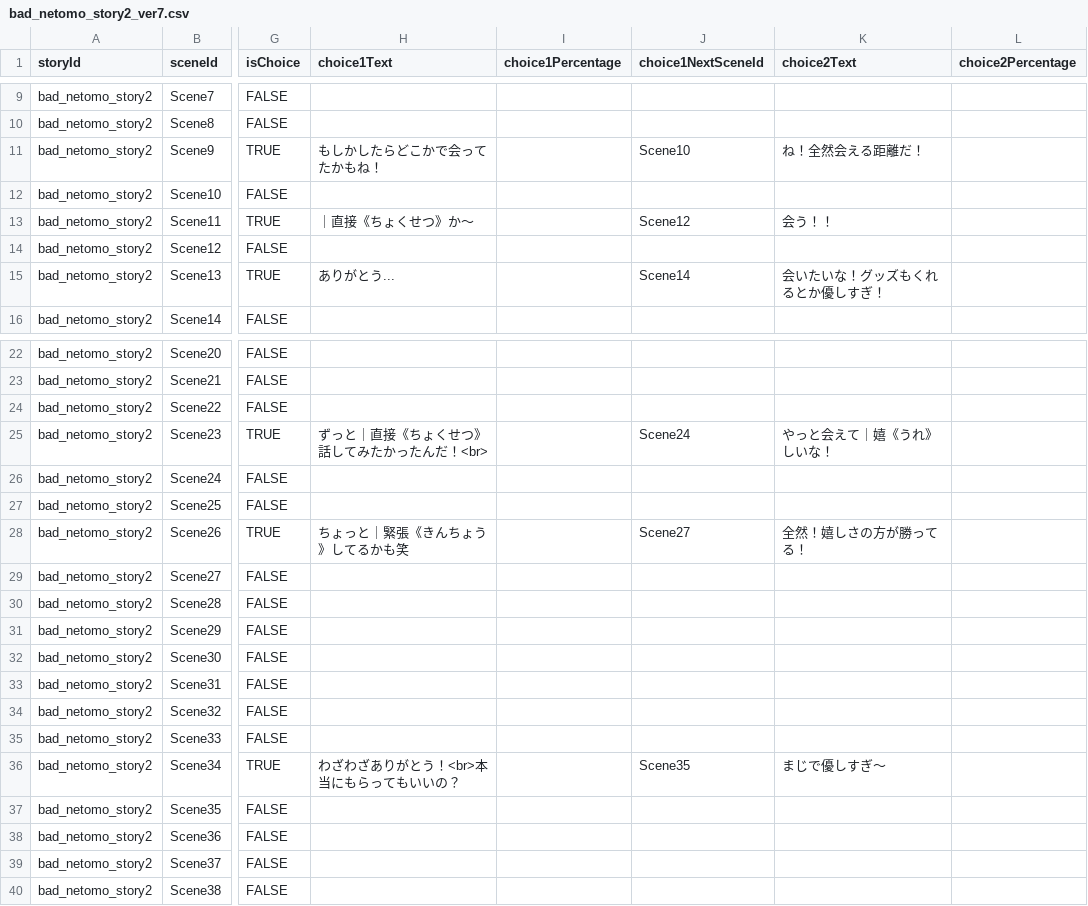
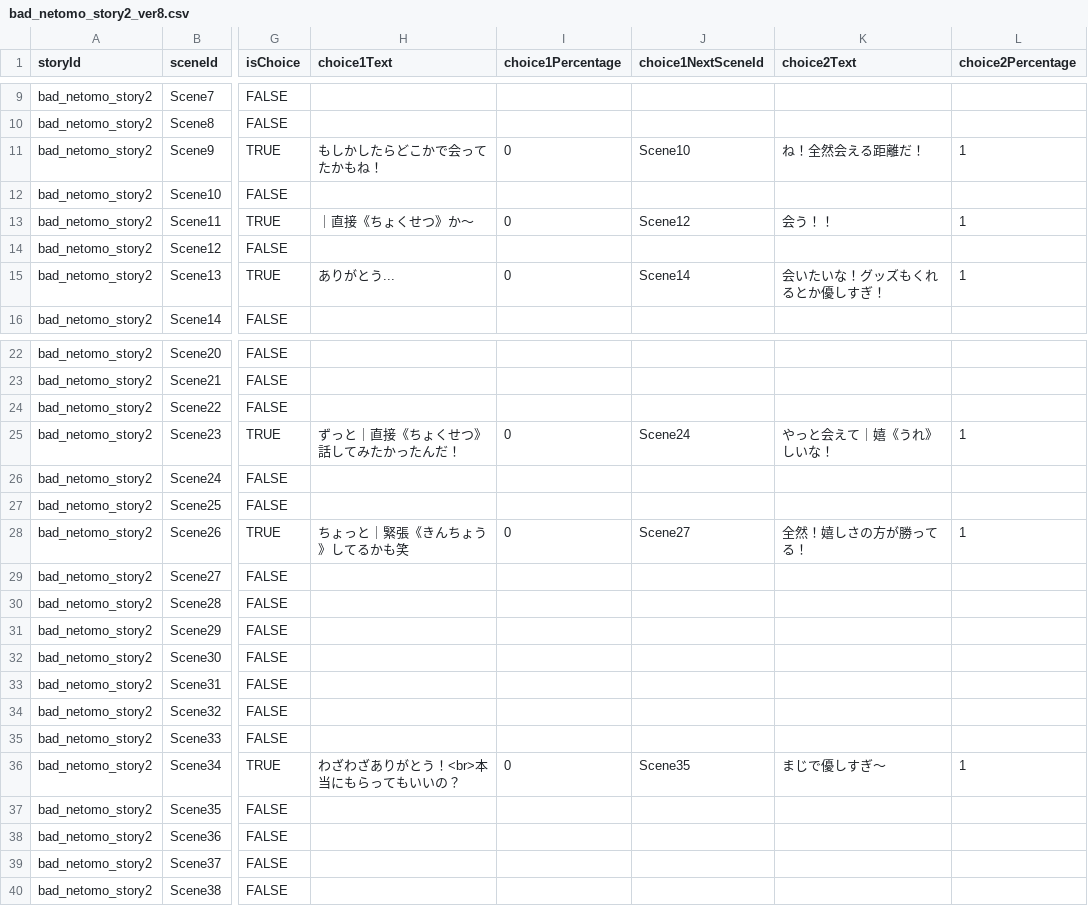
Before and after one commit to my-production1128/Netotama, a CSV file: Dezitama/Step1/CSV/bad_netomo_story2_ver8.csv (was Dezitama/Step1/CSV/bad_netomo_story2_ver7.csv), drawn as a sheet; only a part is shown, gaps mark what is left out; the diff names each change by its address in the sheet, - before the commit and + after, or states it on an @@ line.

```diff
--- a/Dezitama/Step1/CSV/bad_netomo_story2_ver7.csv
+++ b/Dezitama/Step1/CSV/bad_netomo_story2_ver8.csv
-I11 (choice1Percentage): (empty)
+I11 (choice1Percentage): 0
-L11 (choice2Percentage): (empty)
+L11 (choice2Percentage): 1
-I13 (choice1Percentage): (empty)
+I13 (choice1Percentage): 0
-L13 (choice2Percentage): (empty)
+L13 (choice2Percentage): 1
-I15 (choice1Percentage): (empty)
+I15 (choice1Percentage): 0
-L15 (choice2Percentage): (empty)
+L15 (choice2Percentage): 1
-H25 (choice1Text): ずっと｜直接《ちょくせつ》話してみたかったんだ！<br>
+H25 (choice1Text): ずっと｜直接《ちょくせつ》話してみたかったんだ！
-I25 (choice1Percentage): (empty)
+I25 (choice1Percentage): 0
-L25 (choice2Percentage): (empty)
+L25 (choice2Percentage): 1
-I28 (choice1Percentage): (empty)
+I28 (choice1Percentage): 0
-L28 (choice2Percentage): (empty)
+L28 (choice2Percentage): 1
-I36 (choice1Percentage): (empty)
+I36 (choice1Percentage): 0
-L36 (choice2Percentage): (empty)
+L36 (choice2Percentage): 1
```
Also changed, not shown: Dezitama/Step1/CSV/bad_netomo_story1_ver9.csv, 17 other files.
